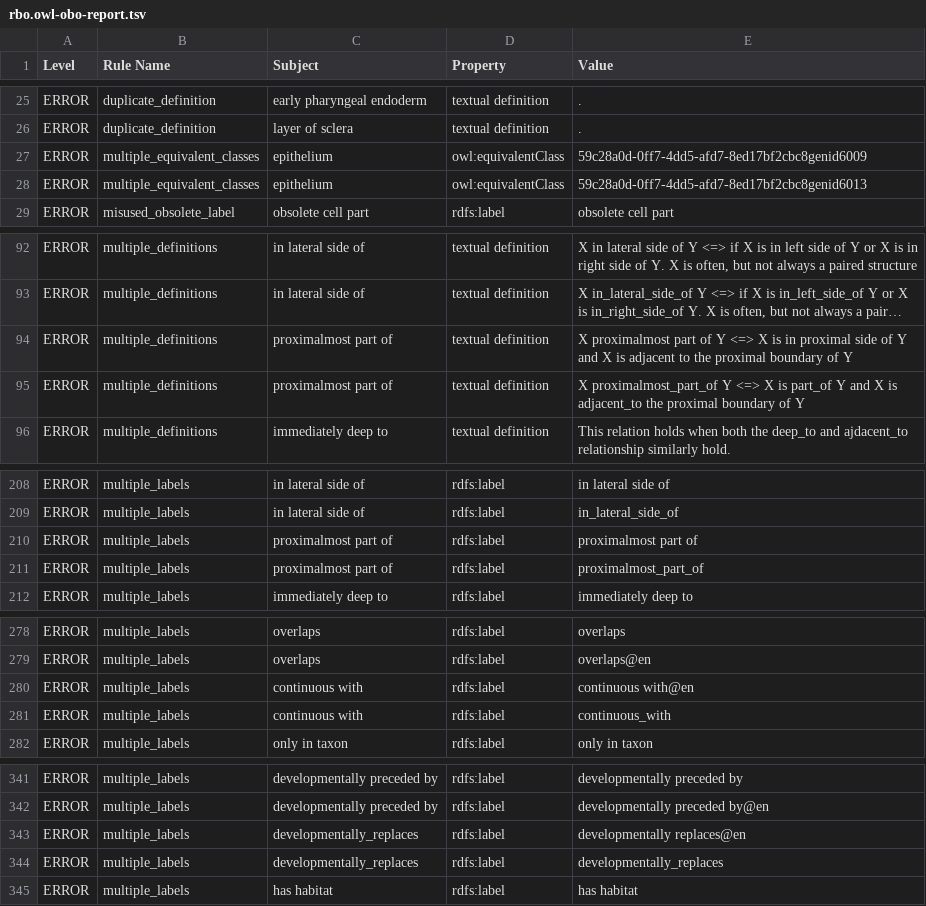
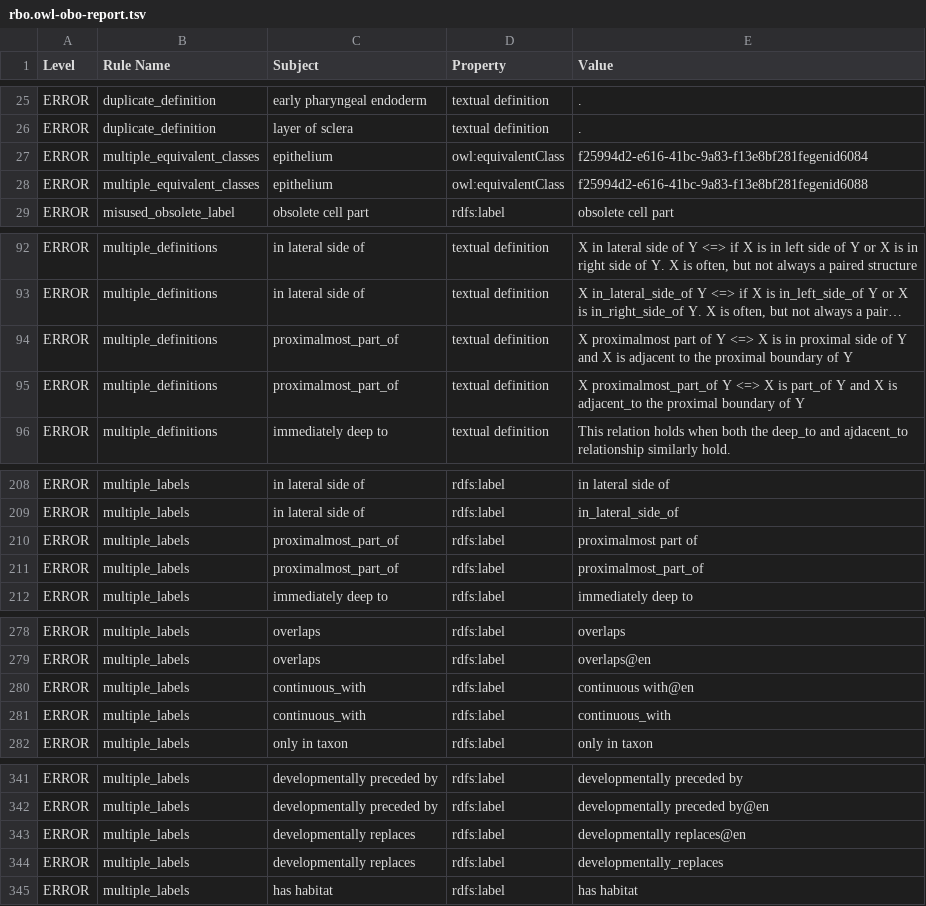
Before and after one commit to Radiobiology-Informatics-Consortium/RBO, a TSV file: reports/rbo.owl-obo-report.tsv, drawn as a sheet; only a part is shown, gaps mark what is left out; long unchanged cells end in …; the diff covers the shown part only; the diff names each change by its address in the sheet, - before the commit and + after, or states it on an @@ line.

```diff
--- a/reports/rbo.owl-obo-report.tsv
+++ b/reports/rbo.owl-obo-report.tsv
-E27 (Value): 59c28a0d-0ff7-4dd5-afd7-8ed17bf2cbc8genid6009
+E27 (Value): f25994d2-e616-41bc-9a83-f13e8bf281fegenid6084
-E28 (Value): 59c28a0d-0ff7-4dd5-afd7-8ed17bf2cbc8genid6013
+E28 (Value): f25994d2-e616-41bc-9a83-f13e8bf281fegenid6088
-C94:C95 (Subject): proximalmost part of
+C94:C95 (Subject): proximalmost_part_of
-C210:C211 (Subject): proximalmost part of
+C210:C211 (Subject): proximalmost_part_of
-C280:C281 (Subject): continuous with
+C280:C281 (Subject): continuous_with
-C343:C344 (Subject): developmentally_replaces
+C343:C344 (Subject): developmentally replaces
```
Also changed, not shown: 5 added rows and 38 edited cells elsewhere in this file, reports/RBO.owl-obo-report.tsv, src/ontology/reports/rbo.owl-obo-report.tsv, 4 other files.
